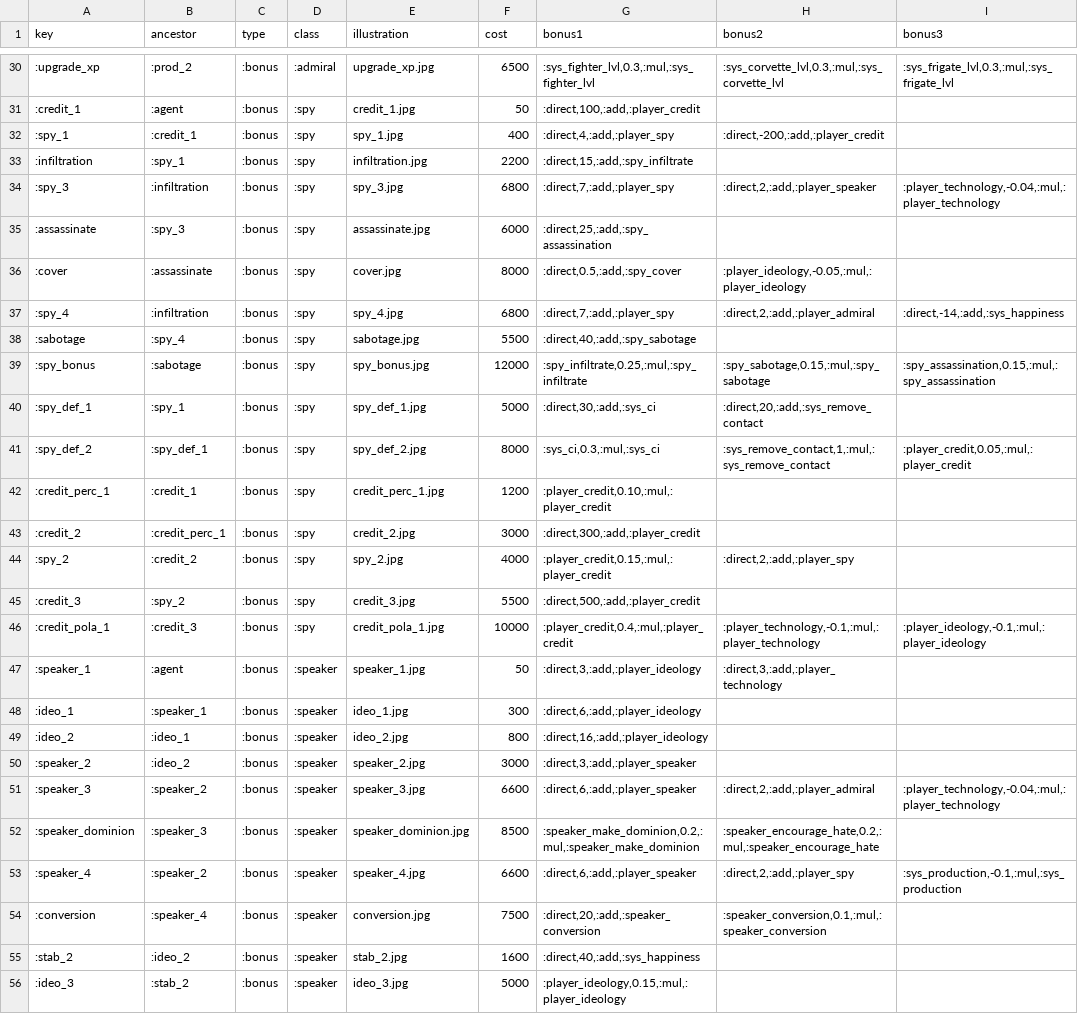
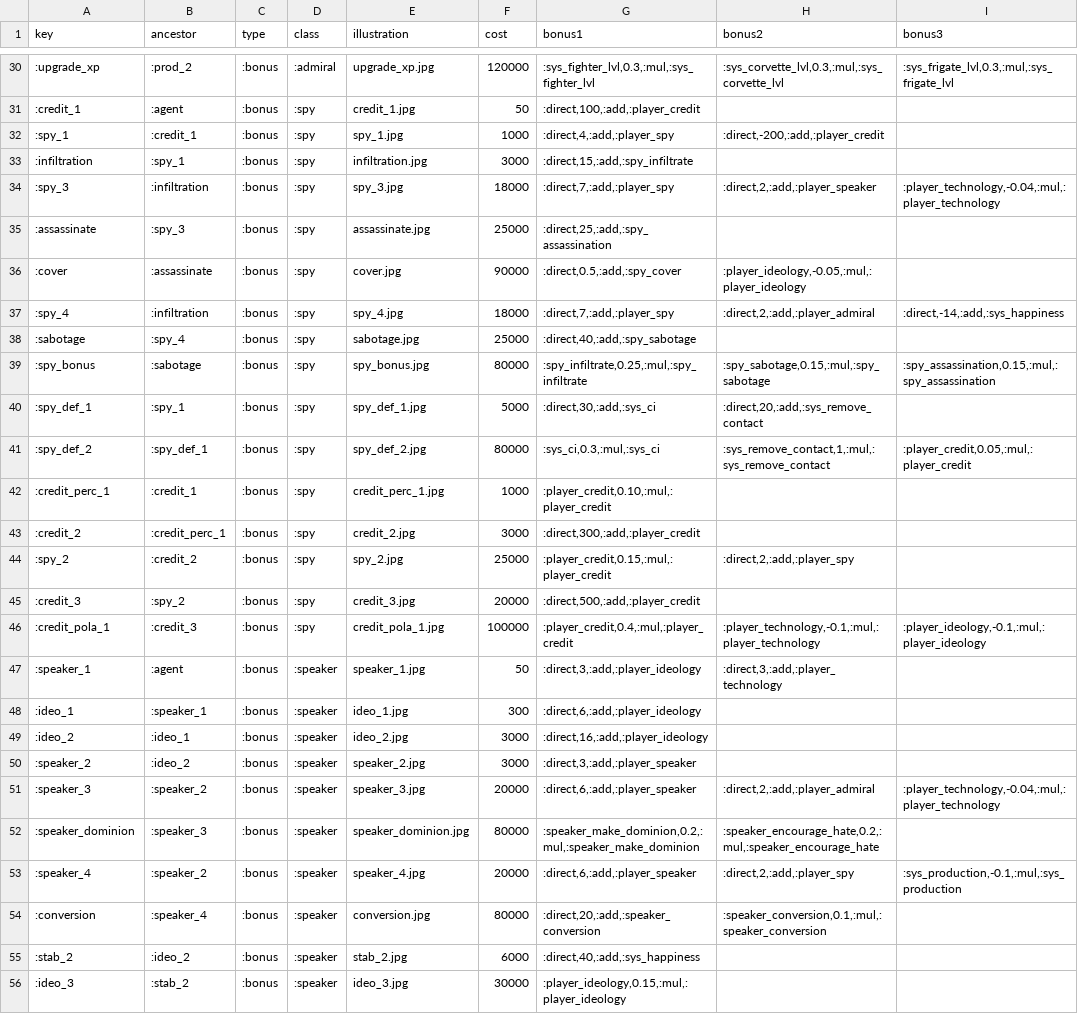
Before and after one commit to ghollies/Rising-Constellation-FAQ, a CSV file: static/lexes-115.csv, drawn as a sheet; only a part is shown, gaps mark what is left out; the diff covers the shown part only; the diff names each change by its address in the sheet, - before the commit and + after, or states it on an @@ line.

```diff
--- a/static/lexes-115.csv
+++ b/static/lexes-115.csv
-F30 (cost): 6500
+F30 (cost): 120000
-F32 (cost): 400
+F32 (cost): 1000
-F33 (cost): 2200
+F33 (cost): 3000
-F34 (cost): 6800
+F34 (cost): 18000
-F35 (cost): 6000
+F35 (cost): 25000
-F36 (cost): 8000
+F36 (cost): 90000
-F37 (cost): 6800
+F37 (cost): 18000
-F38 (cost): 5500
+F38 (cost): 25000
-F39 (cost): 12000
+F39 (cost): 80000
-F41 (cost): 8000
+F41 (cost): 80000
-F42 (cost): 1200
+F42 (cost): 1000
-F44 (cost): 4000
+F44 (cost): 25000
-F45 (cost): 5500
+F45 (cost): 20000
-F46 (cost): 10000
+F46 (cost): 100000
-F49 (cost): 800
+F49 (cost): 3000
-F51 (cost): 6600
+F51 (cost): 20000
-F52 (cost): 8500
+F52 (cost): 80000
-F53 (cost): 6600
+F53 (cost): 20000
-F54 (cost): 7500
+F54 (cost): 80000
-F55 (cost): 1600
+F55 (cost): 6000
-F56 (cost): 5000
+F56 (cost): 30000
```
Also changed, not shown: 32 edited cells elsewhere in this file, static/building-full.csv, static/patents.csv, 8 other files.
